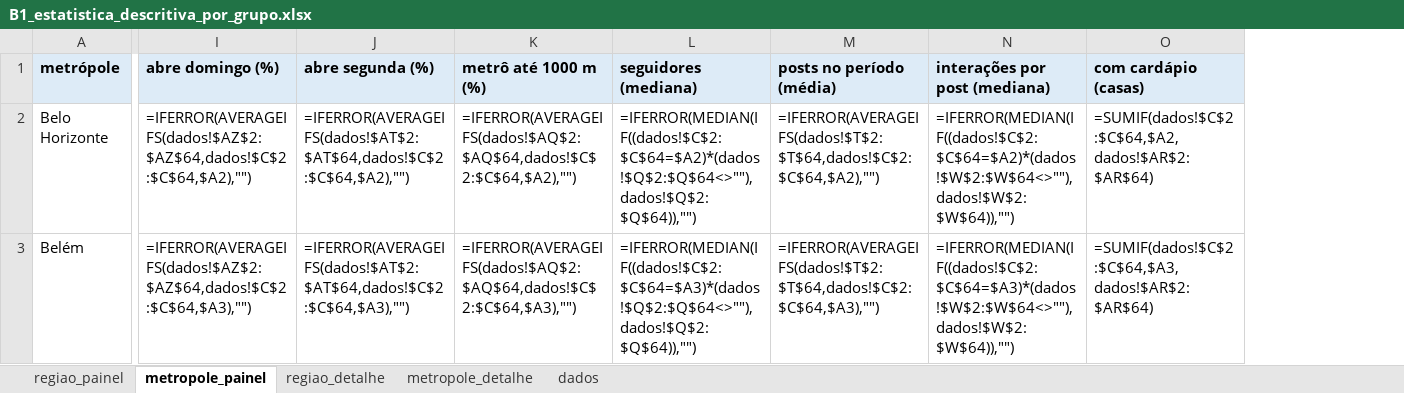
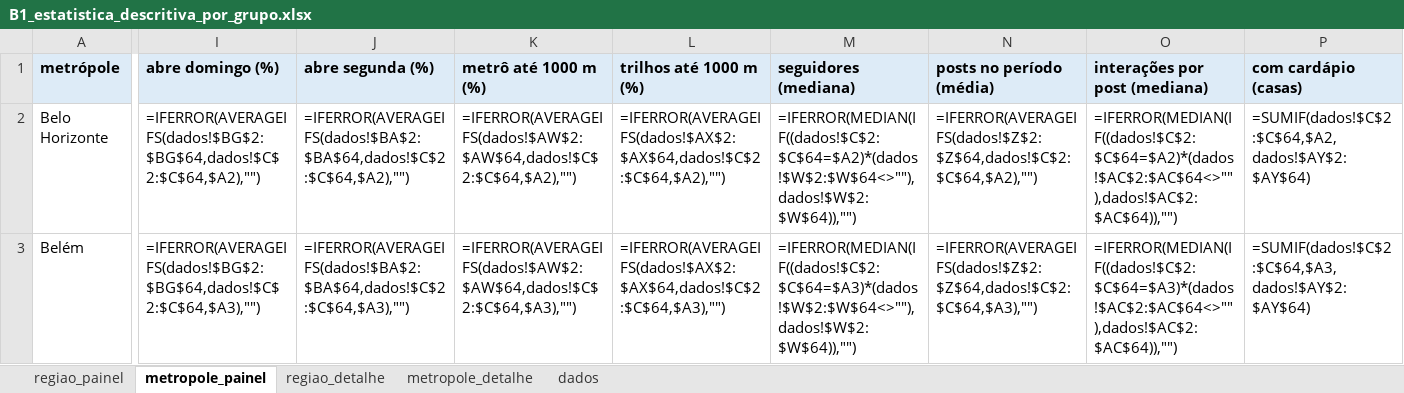
Before and after one commit to eusouopeu/luderia-tcc, an Excel workbook: dados/[B1] Estabelecimentos e cardapios/estabelecimentos/4_estatistica_descritiva/B1_estatistica_descritiva_por_grupo.xlsx, sheet metropole_painel, drawn as a sheet; only a part is shown, gaps mark what is left out; values as stored, in another font and other column widths than the file's, no borders; formulas without a stored value are shown as written; addresses are those after the commit; the diff covers the shown part only; the diff names each change by its address in the sheet, - before the commit and + after, or states it on an @@ line.

```diff
--- a/dados/[B1] Estabelecimentos e cardapios/estabelecimentos/4_estatistica_descritiva/B1_estatistica_descritiva_por_grupo.xlsx (sheet metropole_painel)
+++ b/dados/[B1] Estabelecimentos e cardapios/estabelecimentos/4_estatistica_descritiva/B1_estatistica_descritiva_por_grupo.xlsx (sheet metropole_painel)
+column L (trilhos até 1000 m (%)), rows 2-3: =IFERROR(AVERAGEIFS(dados!$AX$2:$AX$64,dados!$C$2:$C$64,$A2),"") | =IFERROR(AVERAGEIFS(dados!$AX$2:$AX$64,dados!$C$2:$C$64,$A3),"")
-I2 (abre domingo (%)): =IFERROR(AVERAGEIFS(dados!$AZ$2:$AZ$64,dados!$C$2:$C$64,$A2),"")
+I2 (abre domingo (%)): =IFERROR(AVERAGEIFS(dados!$BG$2:$BG$64,dados!$C$2:$C$64,$A2),"")
-J2 (abre segunda (%)): =IFERROR(AVERAGEIFS(dados!$AT$2:$AT$64,dados!$C$2:$C$64,$A2),"")
+J2 (abre segunda (%)): =IFERROR(AVERAGEIFS(dados!$BA$2:$BA$64,dados!$C$2:$C$64,$A2),"")
-K2 (metrô até 1000 m (%)): =IFERROR(AVERAGEIFS(dados!$AQ$2:$AQ$64,dados!$C$2:$C$64,$A2),"")
+K2 (metrô até 1000 m (%)): =IFERROR(AVERAGEIFS(dados!$AW$2:$AW$64,dados!$C$2:$C$64,$A2),"")
-M2 (seguidores (mediana)): =IFERROR(MEDIAN(IF((dados!$C$2:$C$64=$A2)*(dados!$Q$2:$Q$64<>""),dados!$Q$2:$Q$64)),"")
+M2 (seguidores (mediana)): =IFERROR(MEDIAN(IF((dados!$C$2:$C$64=$A2)*(dados!$W$2:$W$64<>""),dados!$W$2:$W$64)),"")
-N2 (posts no período (média)): =IFERROR(AVERAGEIFS(dados!$T$2:$T$64,dados!$C$2:$C$64,$A2),"")
+N2 (posts no período (média)): =IFERROR(AVERAGEIFS(dados!$Z$2:$Z$64,dados!$C$2:$C$64,$A2),"")
-O2 (interações por post (mediana)): =IFERROR(MEDIAN(IF((dados!$C$2:$C$64=$A2)*(dados!$W$2:$W$64<>""),dados!$W$2:$W$64)),"")
+O2 (interações por post (mediana)): =IFERROR(MEDIAN(IF((dados!$C$2:$C$64=$A2)*(dados!$AC$2:$AC$64<>""),dados!$AC$2:$AC$64)),"")
-P2 (com cardápio (casas)): =SUMIF(dados!$C$2:$C$64,$A2,dados!$AR$2:$AR$64)
+P2 (com cardápio (casas)): =SUMIF(dados!$C$2:$C$64,$A2,dados!$AY$2:$AY$64)
-I3 (abre domingo (%)): =IFERROR(AVERAGEIFS(dados!$AZ$2:$AZ$64,dados!$C$2:$C$64,$A3),"")
+I3 (abre domingo (%)): =IFERROR(AVERAGEIFS(dados!$BG$2:$BG$64,dados!$C$2:$C$64,$A3),"")
-J3 (abre segunda (%)): =IFERROR(AVERAGEIFS(dados!$AT$2:$AT$64,dados!$C$2:$C$64,$A3),"")
+J3 (abre segunda (%)): =IFERROR(AVERAGEIFS(dados!$BA$2:$BA$64,dados!$C$2:$C$64,$A3),"")
-K3 (metrô até 1000 m (%)): =IFERROR(AVERAGEIFS(dados!$AQ$2:$AQ$64,dados!$C$2:$C$64,$A3),"")
+K3 (metrô até 1000 m (%)): =IFERROR(AVERAGEIFS(dados!$AW$2:$AW$64,dados!$C$2:$C$64,$A3),"")
-M3 (seguidores (mediana)): =IFERROR(MEDIAN(IF((dados!$C$2:$C$64=$A3)*(dados!$Q$2:$Q$64<>""),dados!$Q$2:$Q$64)),"")
+M3 (seguidores (mediana)): =IFERROR(MEDIAN(IF((dados!$C$2:$C$64=$A3)*(dados!$W$2:$W$64<>""),dados!$W$2:$W$64)),"")
-N3 (posts no período (média)): =IFERROR(AVERAGEIFS(dados!$T$2:$T$64,dados!$C$2:$C$64,$A3),"")
+N3 (posts no período (média)): =IFERROR(AVERAGEIFS(dados!$Z$2:$Z$64,dados!$C$2:$C$64,$A3),"")
-O3 (interações por post (mediana)): =IFERROR(MEDIAN(IF((dados!$C$2:$C$64=$A3)*(dados!$W$2:$W$64<>""),dados!$W$2:$W$64)),"")
+O3 (interações por post (mediana)): =IFERROR(MEDIAN(IF((dados!$C$2:$C$64=$A3)*(dados!$AC$2:$AC$64<>""),dados!$AC$2:$AC$64)),"")
-P3 (com cardápio (casas)): =SUMIF(dados!$C$2:$C$64,$A3,dados!$AR$2:$AR$64)
+P3 (com cardápio (casas)): =SUMIF(dados!$C$2:$C$64,$A3,dados!$AY$2:$AY$64)
```
Also changed, not shown: 154 edited cells elsewhere in this sheet, sheet metropole_detalhe, sheet regiao_detalhe, sheet regiao_painel, sheet dados, dados/Dados agregados/B3_dados_agregados_DMax.xlsx, dados/Dados agregados/B4_dados_agregados_DMax.xlsx, 14 other files.
